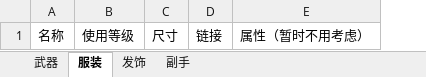
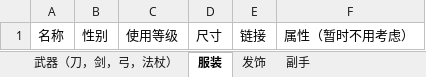
Before and after one commit to Drastoul/MythGame, an Excel workbook: UI/装备.xlsx, sheet 服装, drawn as a sheet; values as stored, in another font and other column widths than the file's, no borders; the diff names each change by its address in the sheet, - before the commit and + after, or states it on an @@ line.

Commit message:
修改UIExcel

```diff
--- a/UI/装备.xlsx (sheet 服装)
+++ b/UI/装备.xlsx (sheet 服装)
-sheet tab: 武器
+sheet tab: 武器（刀，剑，弓，法杖）
+column B, row 1: 性别
```
Also changed, not shown: sheet 发饰.
